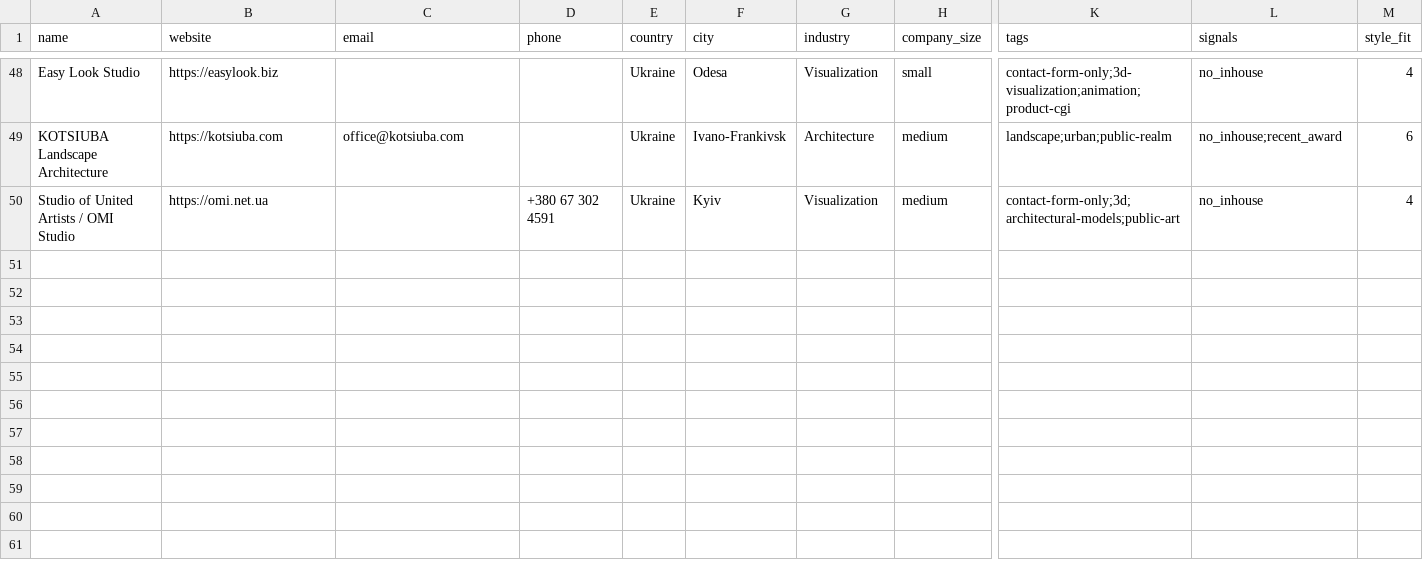
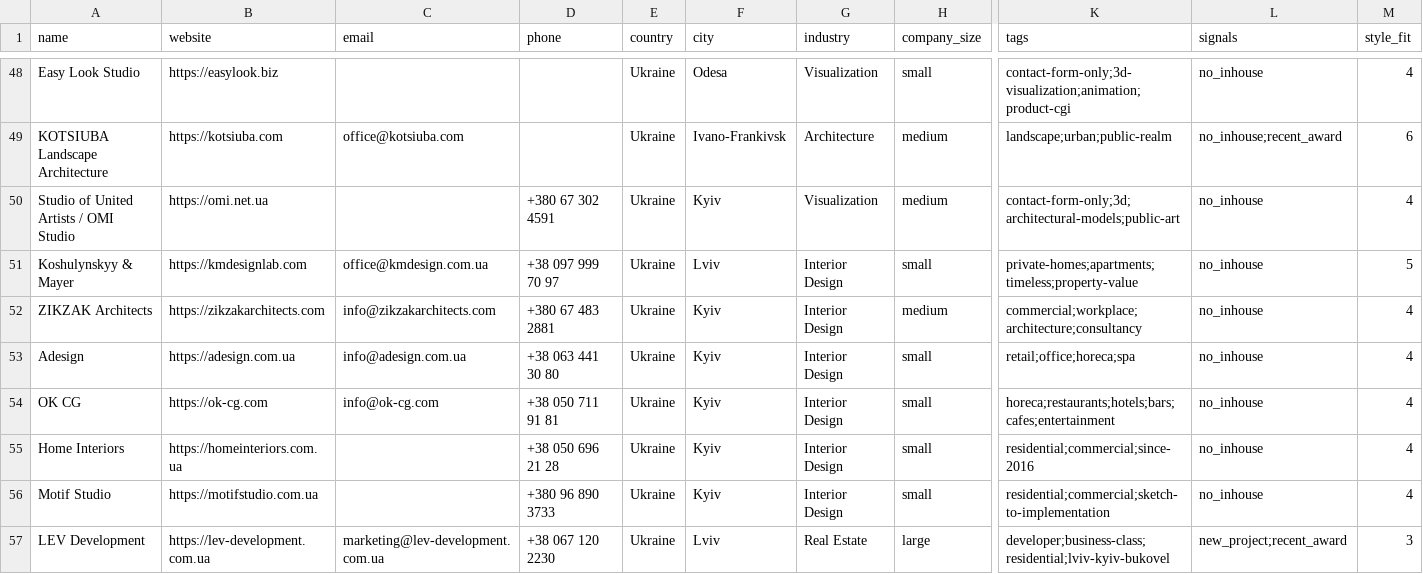
Before and after one commit to miladrostami9999-source/Archon, a CSV file: leads/ukraine.csv, drawn as a sheet; only a part is shown, gaps mark what is left out; rows hold the shown columns only; the diff covers the shown part only; the diff names each change by its address in the sheet, - before the commit and + after, or states it on an @@ line.

```diff
--- a/leads/ukraine.csv
+++ b/leads/ukraine.csv
+row 51: Koshulynskyy & Mayer | https://kmdesignlab.com | office@kmdesign.com.ua | +38 097 999 70 97 | Ukraine | Lviv | Interior Design | small | private-homes;apartments;timeless;property-value | no_inhouse | 5
+row 52: ZIKZAK Architects | https://zikzakarchitects.com | info@zikzakarchitects.com | +380 67 483 2881 | Ukraine | Kyiv | Interior Design | medium | commercial;workplace;architecture;consultancy | no_inhouse | 4
+row 53: Adesign | https://adesign.com.ua | info@adesign.com.ua | +38 063 441 30 80 | Ukraine | Kyiv | Interior Design | small | retail;office;horeca;spa | no_inhouse | 4
+row 54: OK CG | https://ok-cg.com | info@ok-cg.com | +38 050 711 91 81 | Ukraine | Kyiv | Interior Design | small | horeca;restaurants;hotels;bars;cafes;entertainment | no_inhouse | 4
+row 55: Home Interiors | https://homeinteriors.com.ua |  | +38 050 696 21 28 | Ukraine | Kyiv | Interior Design | small | residential;commercial;since-2016 | no_inhouse | 4
+row 56: Motif Studio | https://motifstudio.com.ua |  | +380 96 890 3733 | Ukraine | Kyiv | Interior Design | small | residential;commercial;sketch-to-implementation | no_inhouse | 4
+row 57: LEV Development | https://lev-development.com.ua | marketing@lev-development.com.ua | +38 067 120 2230 | Ukraine | Lviv | Real Estate | large | developer;business-class;residential;lviv-kyiv-bukovel | new_project;recent_award | 3
```
Also changed, not shown: 7 added rows elsewhere in this file, 2 other files.
